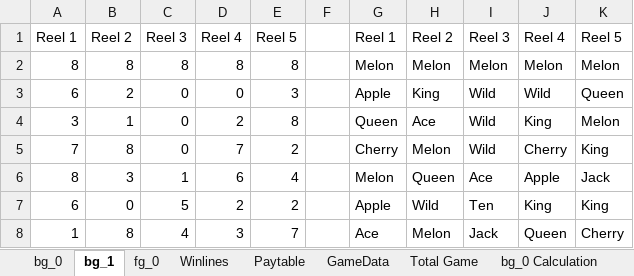
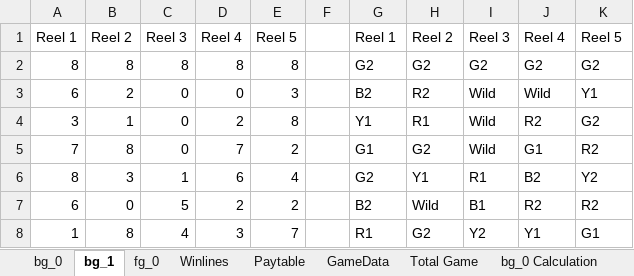
Before and after one commit to Pixtini/Project-GAME000, an Excel workbook: BasicSlot.xlsx, sheet bg_1, drawn as a sheet; only a part is shown; values as stored, in another font and other column widths than the file's, no borders; the diff covers the shown part only; the diff names each change by its address in the sheet, - before the commit and + after, or states it on an @@ line.

```diff
--- a/BasicSlot.xlsx (sheet bg_1)
+++ b/BasicSlot.xlsx (sheet bg_1)
-G2: Melon
+G2: G2
-H2: Melon
+H2: G2
-I2: Melon
+I2: G2
-J2: Melon
+J2: G2
-K2: Melon
+K2: G2
-G3: Apple
+G3: B2
-H3: King
+H3: R2
-K3: Queen
+K3: Y1
-G4: Queen
+G4: Y1
-H4: Ace
+H4: R1
-J4: King
+J4: R2
-K4: Melon
+K4: G2
-G5: Cherry
+G5: G1
-H5: Melon
+H5: G2
-J5: Cherry
+J5: G1
-K5: King
+K5: R2
-G6: Melon
+G6: G2
-H6: Queen
+H6: Y1
-I6: Ace
+I6: R1
-J6: Apple
+J6: B2
-K6: Jack
+K6: Y2
-G7: Apple
+G7: B2
-I7: Ten
+I7: B1
-J7: King
+J7: R2
-K7: King
+K7: R2
-G8: Ace
+G8: R1
-H8: Melon
+H8: G2
-I8: Jack
+I8: Y2
-J8: Queen
+J8: Y1
-K8: Cherry
+K8: G1
```
Also changed, not shown: 153 edited cells elsewhere in this sheet, sheet bg_0 Calculation, sheet bg_1 Calculation, sheet Freegame Calculation, sheet bg_0, sheet fg_0, sheet Paytable, 1 more sheet, formulas that keep their value, 22 other files.
